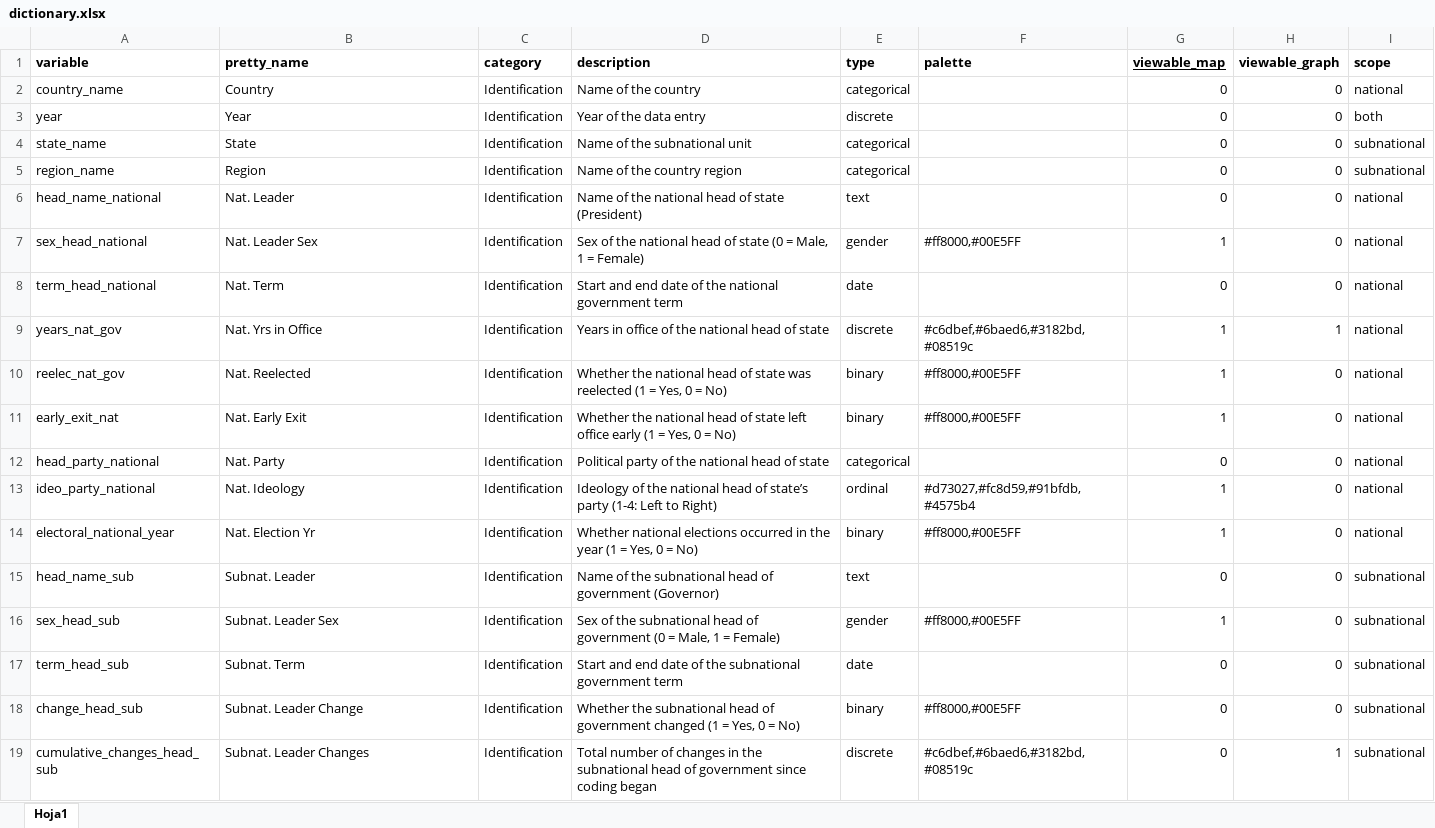
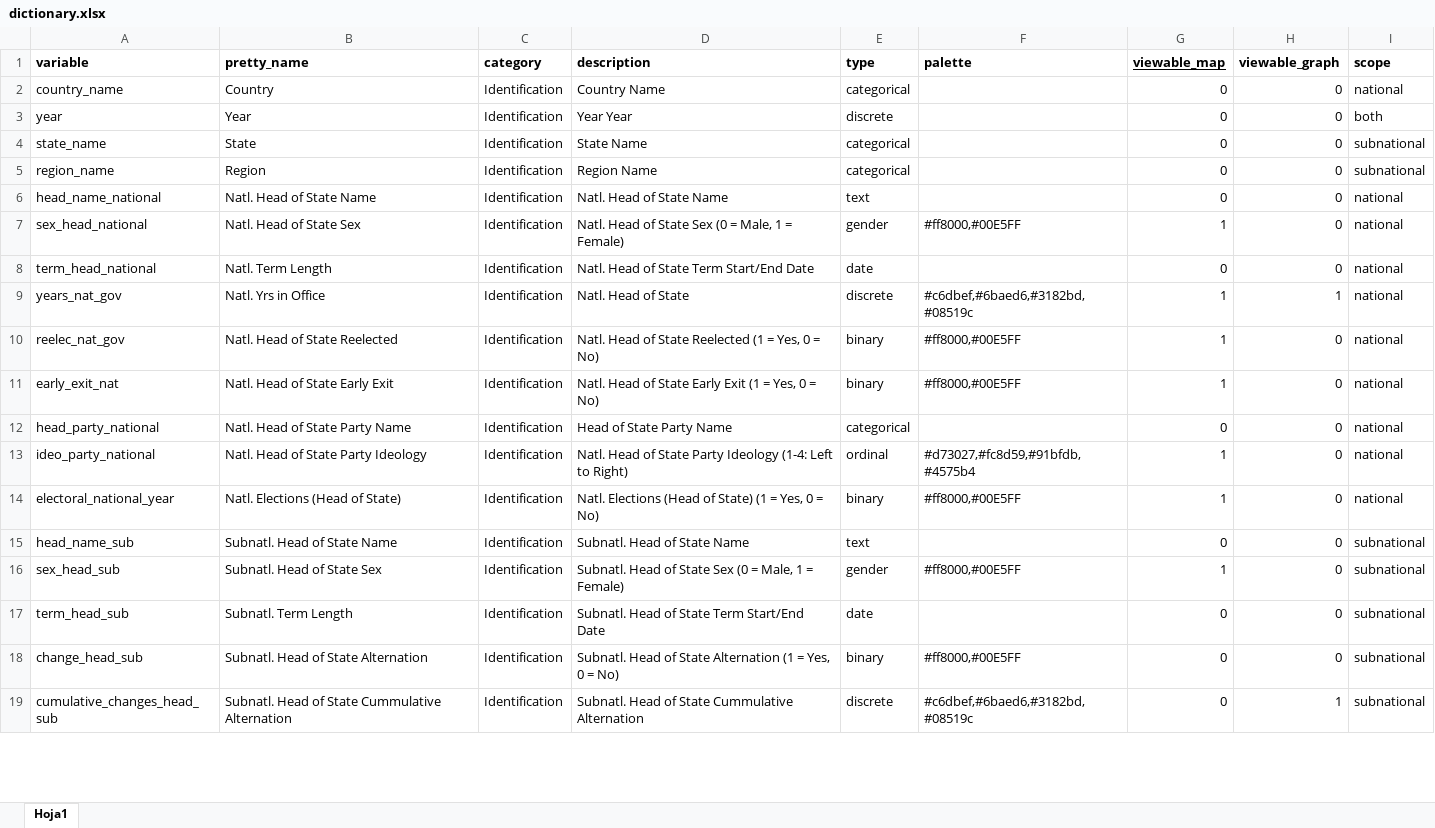
Before and after one commit to fsotoj/subnational_gov, an Excel workbook: data/dictionary.xlsx, sheet Hoja1, drawn as a sheet; only a part is shown; values as stored, in another font and other column widths than the file's, no borders; the diff covers the shown part only; the diff names each change by its address in the sheet, - before the commit and + after, or states it on an @@ line.

Commit message:
slider_variablesNames_floatingBoxes

```diff
--- a/data/dictionary.xlsx (sheet Hoja1)
+++ b/data/dictionary.xlsx (sheet Hoja1)
-D2 (description): Name of the country
+D2 (description): Country Name
-D3 (description): Year of the data entry
+D3 (description): Year Year
-D4 (description): Name of the subnational unit
+D4 (description): State Name
-D5 (description): Name of the country region
+D5 (description): Region Name
-B6 (pretty_name): Nat. Leader
+B6 (pretty_name): Natl. Head of State Name
-D6 (description): Name of the national head of state (President)
+D6 (description): Natl. Head of State Name
-B7 (pretty_name): Nat. Leader Sex
+B7 (pretty_name): Natl. Head of State Sex
-D7 (description): Sex of the national head of state (0 =…
+D7 (description): Natl. Head of State Sex (0 =…
-B8 (pretty_name): Nat. Term
+B8 (pretty_name): Natl. Term Length
-D8 (description): Start and end date of the national government term
+D8 (description): Natl. Head of State Term Start/End Date
-B9 (pretty_name): Nat. Yrs in Office
+B9 (pretty_name): Natl. Yrs in Office
-D9 (description): Years in office of the national head of state
+D9 (description): Natl. Head of State
-B10 (pretty_name): Nat. Reelected
+B10 (pretty_name): Natl. Head of State Reelected
-D10 (description): Whether the national head of state was reelected (1 =…
+D10 (description): Natl. Head of State Reelected (1 =…
-B11 (pretty_name): Nat. Early Exit
+B11 (pretty_name): Natl. Head of State Early Exit
-D11 (description): Whether the national head of state left office early (1 =…
+D11 (description): Natl. Head of State Early Exit (1 =…
-B12 (pretty_name): Nat. Party
+B12 (pretty_name): Natl. Head of State Party Name
-D12 (description): Political party of the national head of state
+D12 (description): Head of State Party Name
-B13 (pretty_name): Nat. Ideology
+B13 (pretty_name): Natl. Head of State Party Ideology
-D13 (description): Ideology of the national head of state’s party (1-4: Left…
+D13 (description): Natl. Head of State Party Ideology (1-4: Left…
-B14 (pretty_name): Nat. Election Yr
+B14 (pretty_name): Natl. Elections (Head of State)
-D14 (description): Whether national elections occurred in the year (1 =…
+D14 (description): Natl. Elections (Head of State) (1 =…
-B15 (pretty_name): Subnat. Leader
+B15 (pretty_name): Subnatl. Head of State Name
-D15 (description): Name of the subnational head of government (Governor)
+D15 (description): Subnatl. Head of State Name
-B16 (pretty_name): Subnat. Leader Sex
+B16 (pretty_name): Subnatl. Head of State Sex
-D16 (description): Sex of the subnational head of government (0 =…
+D16 (description): Subnatl. Head of State Sex (0 =…
-B17 (pretty_name): Subnat. Term
+B17 (pretty_name): Subnatl. Term Length
-D17 (description): Start and end date of the subnational government term
+D17 (description): Subnatl. Head of State Term Start/End Date
-B18 (pretty_name): Subnat. Leader Change
+B18 (pretty_name): Subnatl. Head of State Alternation
-D18 (description): Whether the subnational head of government changed (1 =…
+D18 (description): Subnatl. Head of State Alternation (1 =…
-B19 (pretty_name): Subnat. Leader Changes
+B19 (pretty_name): Subnatl. Head of State Cummulative Alternation
-D19 (description): Total number of changes in the subnational head of government since coding began
+D19 (description): Subnatl. Head of State Cummulative Alternation
```
Also changed, not shown: 48 edited cells elsewhere in this sheet, 3 other files.
